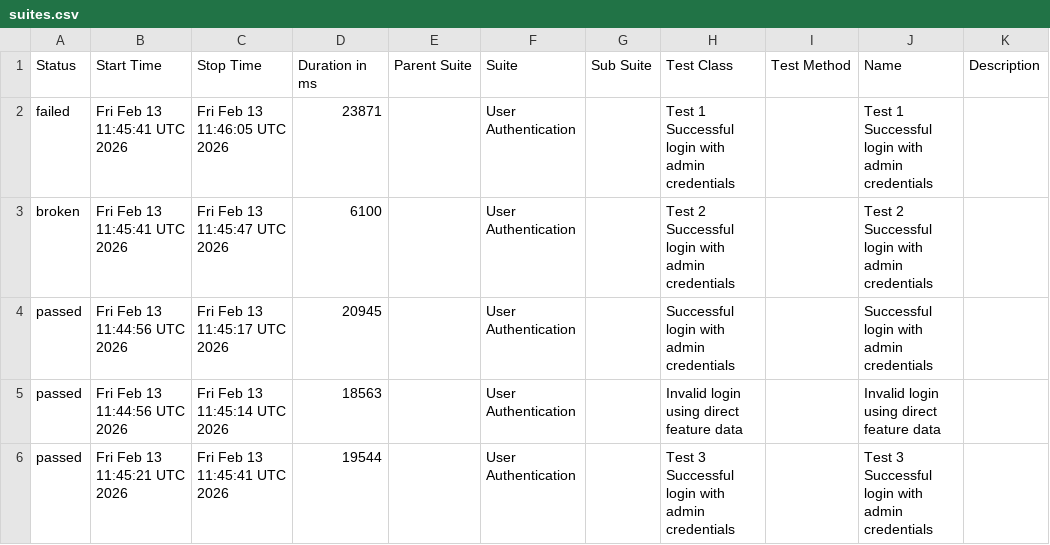
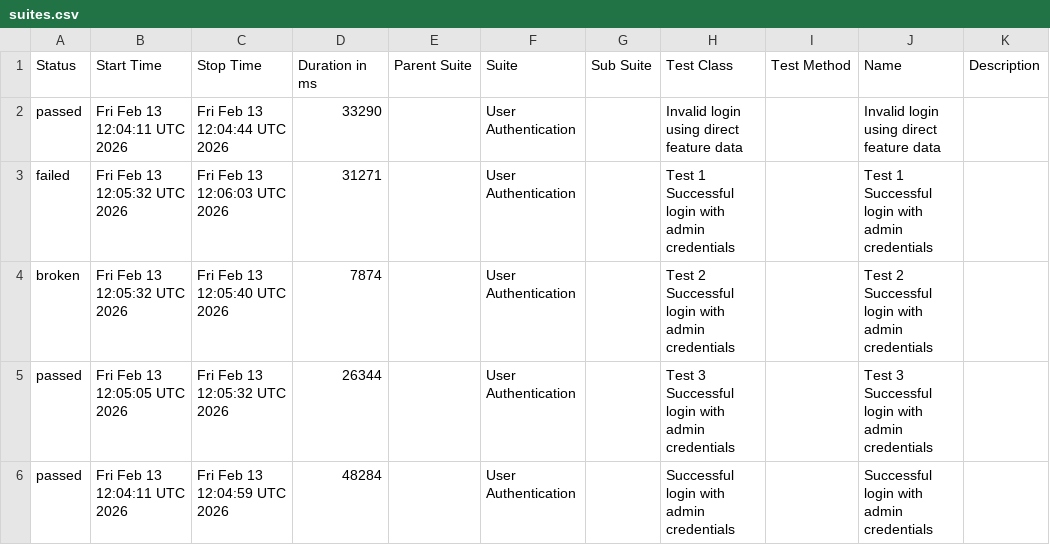
Before and after one commit to atulbmhetre/playwright-cucumber-framework, a CSV file: data/suites.csv, drawn as a sheet.

```diff
--- a/data/suites.csv
+++ b/data/suites.csv
@@ -1,6 +1,6 @@
 "Status","Start Time","Stop Time","Duration in ms","Parent Suite","Suite","Sub Suite","Test Class","Test Method","Name","Description"
-"failed","Fri Feb 13 11:45:41 UTC 2026","Fri Feb 13 11:46:05 UTC 2026","23871","","User Authentication","","Test 1 Successful login with admin credentials","","Test 1 Successful login with admin credentials",""
-"broken","Fri Feb 13 11:45:41 UTC 2026","Fri Feb 13 11:45:47 UTC 2026","6100","","User Authentication","","Test 2 Successful login with admin credentials","","Test 2 Successful login with admin credentials",""
-"passed","Fri Feb 13 11:44:56 UTC 2026","Fri Feb 13 11:45:17 UTC 2026","20945","","User Authentication","","Successful login with admin credentials","","Successful login with admin credentials",""
-"passed","Fri Feb 13 11:44:56 UTC 2026","Fri Feb 13 11:45:14 UTC 2026","18563","","User Authentication","","Invalid login using direct feature data","","Invalid login using direct feature data",""
-"passed","Fri Feb 13 11:45:21 UTC 2026","Fri Feb 13 11:45:41 UTC 2026","19544","","User Authentication","","Test 3 Successful login with admin credentials","","Test 3 Successful login with admin credentials",""
+"passed","Fri Feb 13 12:04:11 UTC 2026","Fri Feb 13 12:04:44 UTC 2026","33290","","User Authentication","","Invalid login using direct feature data","","Invalid login using direct feature data",""
+"failed","Fri Feb 13 12:05:32 UTC 2026","Fri Feb 13 12:06:03 UTC 2026","31271","","User Authentication","","Test 1 Successful login with admin credentials","","Test 1 Successful login with admin credentials",""
+"broken","Fri Feb 13 12:05:32 UTC 2026","Fri Feb 13 12:05:40 UTC 2026","7874","","User Authentication","","Test 2 Successful login with admin credentials","","Test 2 Successful login with admin credentials",""
+"passed","Fri Feb 13 12:05:05 UTC 2026","Fri Feb 13 12:05:32 UTC 2026","26344","","User Authentication","","Test 3 Successful login with admin credentials","","Test 3 Successful login with admin credentials",""
+"passed","Fri Feb 13 12:04:11 UTC 2026","Fri Feb 13 12:04:59 UTC 2026","48284","","User Authentication","","Successful login with admin credentials","","Successful login with admin credentials",""
```
Also changed, not shown: data/behaviors.csv, 57 other files.
